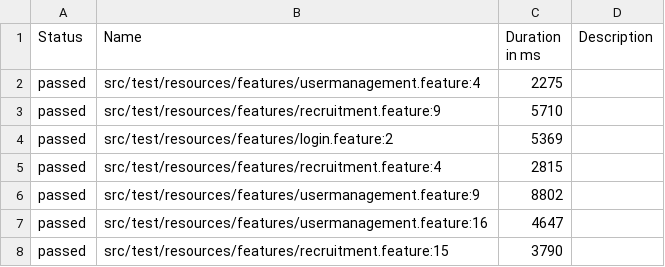
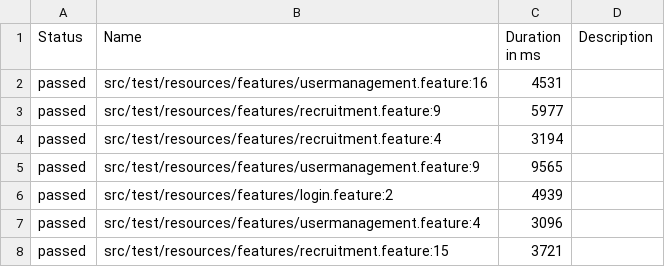
Before and after one commit to MohamedY-Selim/FTTask, a CSV file: data/suites.csv, drawn as a sheet.

```diff
--- a/data/suites.csv
+++ b/data/suites.csv
@@ -1,8 +1,8 @@
 "Status","Name","Duration in ms","Description"
-"passed","src/test/resources/features/usermanagement.feature:4","2275",""
-"passed","src/test/resources/features/recruitment.feature:9","5710",""
-"passed","src/test/resources/features/login.feature:2","5369",""
-"passed","src/test/resources/features/recruitment.feature:4","2815",""
-"passed","src/test/resources/features/usermanagement.feature:9","8802",""
-"passed","src/test/resources/features/usermanagement.feature:16","4647",""
-"passed","src/test/resources/features/recruitment.feature:15","3790",""
+"passed","src/test/resources/features/usermanagement.feature:16","4531",""
+"passed","src/test/resources/features/recruitment.feature:9","5977",""
+"passed","src/test/resources/features/recruitment.feature:4","3194",""
+"passed","src/test/resources/features/usermanagement.feature:9","9565",""
+"passed","src/test/resources/features/login.feature:2","4939",""
+"passed","src/test/resources/features/usermanagement.feature:4","3096",""
+"passed","src/test/resources/features/recruitment.feature:15","3721",""
```
Also changed, not shown: data/behaviors.csv, 36 other files.
